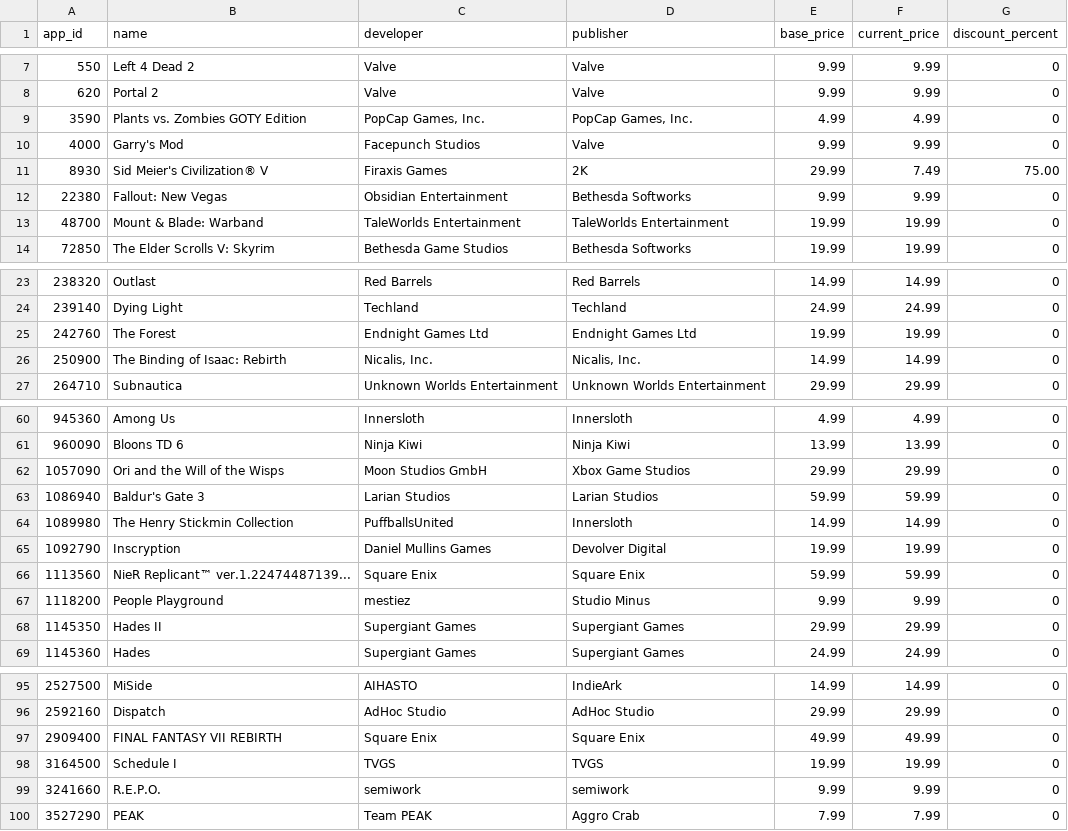
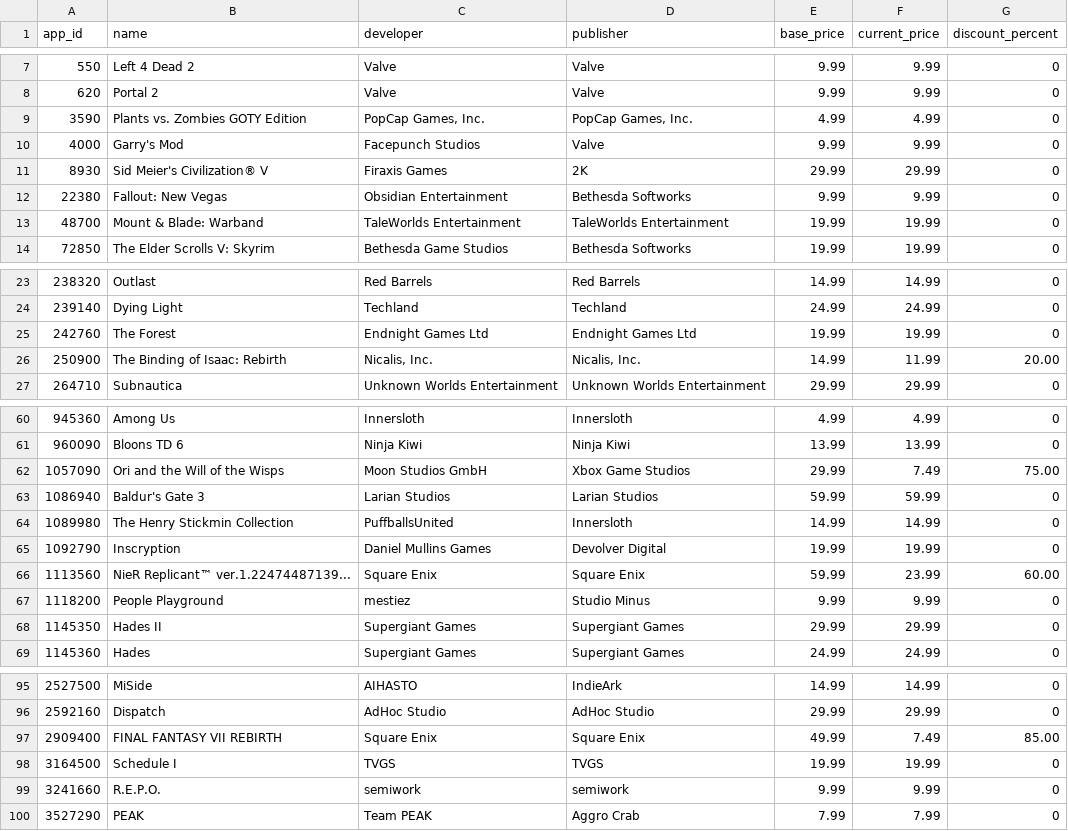
Before and after one commit to franklin-duu/DiscountGenie, a CSV file: training_data/games.csv, drawn as a sheet; only a part is shown, gaps mark what is left out; the diff covers the shown part only.

```diff
--- a/training_data/games.csv
+++ b/training_data/games.csv
@@ -10,3 +10,3 @@ app_id,name,developer,publisher,base_price,current_price,discount_percent
 4000,Garry's Mod,Facepunch Studios,Valve,9.99,9.99,0
-8930,Sid Meier's Civilization® V,Firaxis Games,2K,29.99,7.49,75.00
+8930,Sid Meier's Civilization® V,Firaxis Games,2K,29.99,29.99,0
 22380,Fallout: New Vegas,Obsidian Entertainment,Bethesda Softworks,9.99,9.99,0
@@ -25,3 +25,3 @@ app_id,name,developer,publisher,base_price,current_price,discount_percent
 242760,The Forest,Endnight Games Ltd,Endnight Games Ltd,19.99,19.99,0
-250900,The Binding of Isaac: Rebirth,"Nicalis, Inc.","Nicalis, Inc.",14.99,14.99,0
+250900,The Binding of Isaac: Rebirth,"Nicalis, Inc.","Nicalis, Inc.",14.99,11.99,20.00
 264710,Subnautica,Unknown Worlds Entertainment,Unknown Worlds Entertainment,29.99,29.99,0
@@ -61,3 +61,3 @@ app_id,name,developer,publisher,base_price,current_price,discount_percent
 960090,Bloons TD 6,Ninja Kiwi,Ninja Kiwi,13.99,13.99,0
-1057090,Ori and the Will of the Wisps,Moon Studios GmbH,Xbox Game Studios,29.99,29.99,0
+1057090,Ori and the Will of the Wisps,Moon Studios GmbH,Xbox Game Studios,29.99,7.49,75.00
 1086940,Baldur's Gate 3,Larian Studios,Larian Studios,59.99,59.99,0
@@ -65,3 +65,3 @@ app_id,name,developer,publisher,base_price,current_price,discount_percent
 1092790,Inscryption,Daniel Mullins Games,Devolver Digital,19.99,19.99,0
-1113560,NieR Replicant™ ver.1.22474487139...,Square Enix,Square Enix,59.99,59.99,0
+1113560,NieR Replicant™ ver.1.22474487139...,Square Enix,Square Enix,59.99,23.99,60.00
 1118200,People Playground,mestiez,Studio Minus,9.99,9.99,0
@@ -96,3 +96,3 @@ app_id,name,developer,publisher,base_price,current_price,discount_percent
 2592160,Dispatch,AdHoc Studio,AdHoc Studio,29.99,29.99,0
-2909400,FINAL FANTASY VII REBIRTH,Square Enix,Square Enix,49.99,49.99,0
+2909400,FINAL FANTASY VII REBIRTH,Square Enix,Square Enix,49.99,7.49,85.00
 3164500,Schedule I,TVGS,TVGS,19.99,19.99,0
```
Also changed, not shown: 16 edited cells elsewhere in this file, 20 other files.
